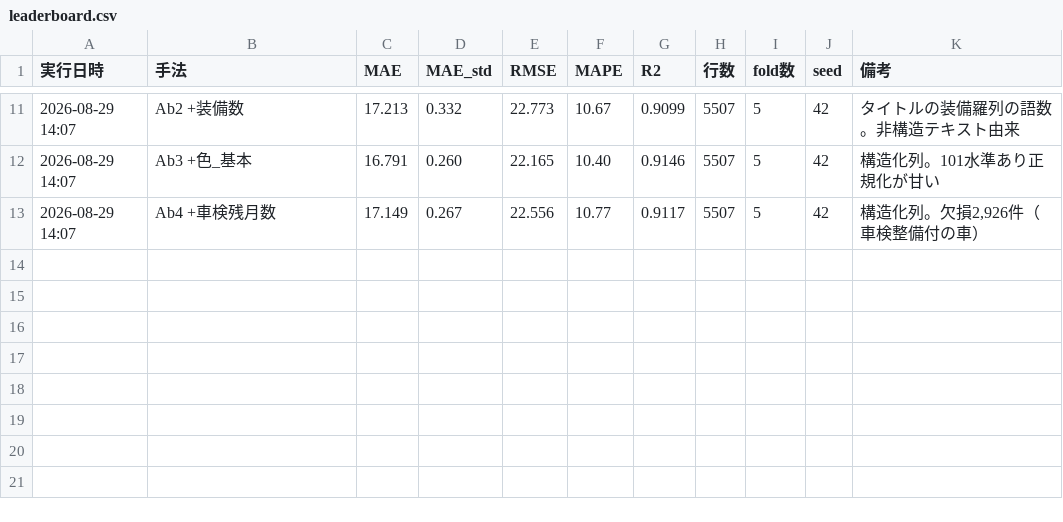
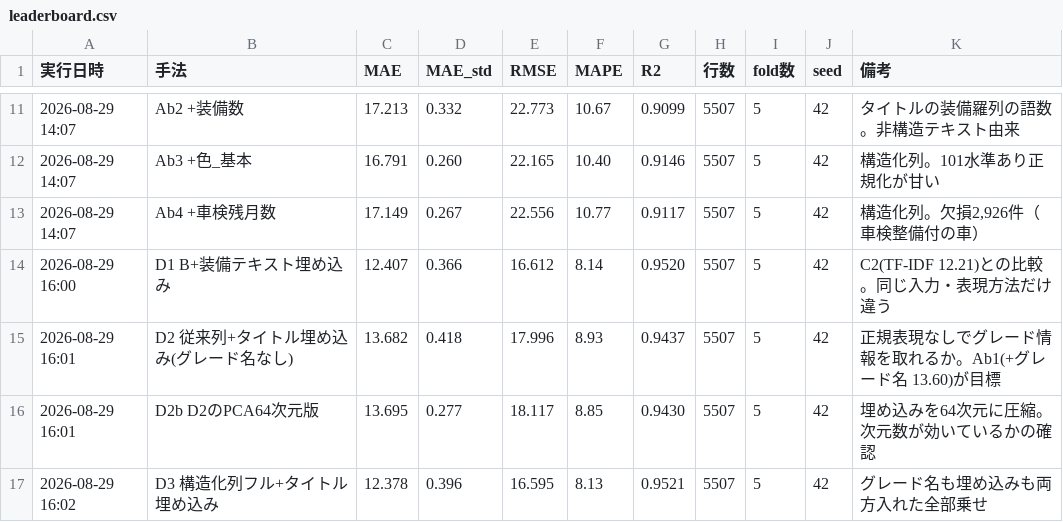
Before and after one commit to attuan/carprice, a CSV file: results/leaderboard.csv, drawn as a sheet; only a part is shown, gaps mark what is left out; the diff names each change by its address in the sheet, - before the commit and + after, or states it on an @@ line.

Commit message:
add:埋め込みを実行し、検証結果を追記

```diff
--- a/results/leaderboard.csv
+++ b/results/leaderboard.csv
+row 14: 2026-08-29 16:00 | D1 B+装備テキスト埋め込み | 12.407 | 0.366 | 16.612 | 8.14 | 0.9520 | 5507 | 5 | 42 | C2(TF-IDF 12.21)との比較。同じ入力・表現方法だけ違う
+row 15: 2026-08-29 16:01 | D2 従来列+タイトル埋め込み(グレード名なし) | 13.682 | 0.418 | 17.996 | 8.93 | 0.9437 | 5507 | 5 | 42 | 正規表現なしでグレード情報を取れるか。Ab1(+グレード名 13.60)が目標
+row 16: 2026-08-29 16:01 | D2b D2のPCA64次元版 | 13.695 | 0.277 | 18.117 | 8.85 | 0.9430 | 5507 | 5 | 42 | 埋め込みを64次元に圧縮。次元数が効いているかの確認
+row 17: 2026-08-29 16:02 | D3 構造化列フル+タイトル埋め込み | 12.378 | 0.396 | 16.595 | 8.13 | 0.9521 | 5507 | 5 | 42 | グレード名も埋め込みも両方入れた全部乗せ
```
Also changed, not shown: 9 other files.
